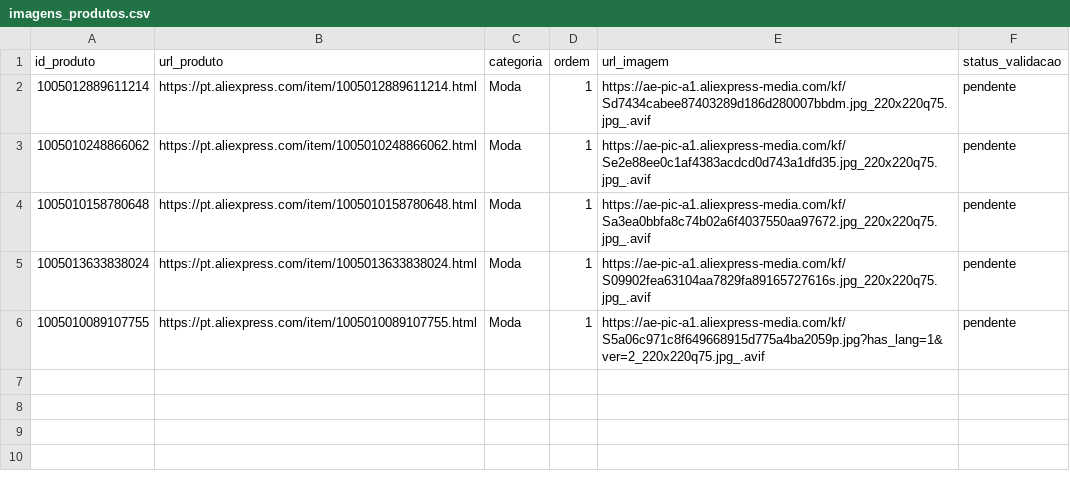
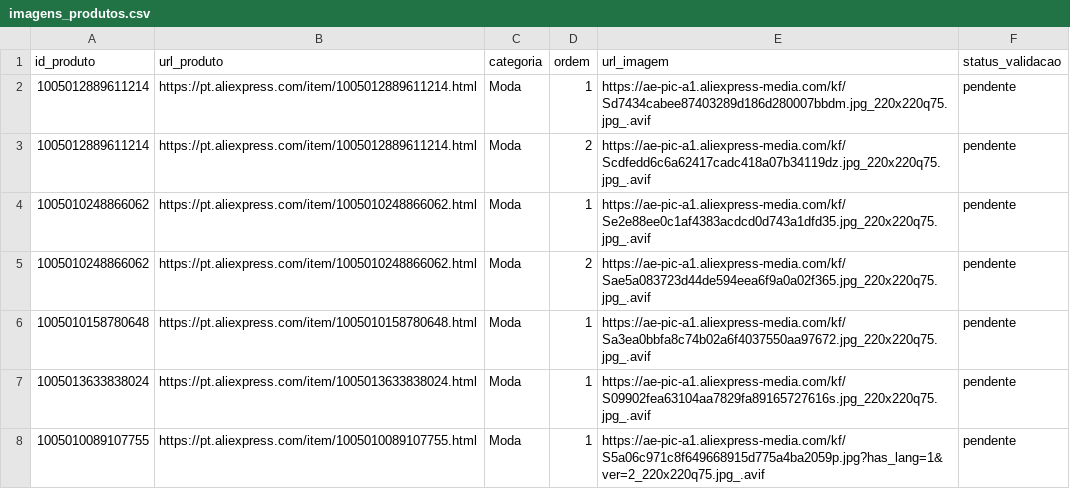
Before and after one commit to letoleto705-ux/utilike, a CSV file: dados_garimpagem/imagens_produtos.csv, drawn as a sheet; the diff names each change by its address in the sheet, - before the commit and + after, or states it on an @@ line.

```diff
--- a/dados_garimpagem/imagens_produtos.csv
+++ b/dados_garimpagem/imagens_produtos.csv
+row 3: 1005012889611214 | https://pt.aliexpress.com/item/1005012889611214.html | Moda | 2 | https://ae-pic-a1.aliexpress-media.com/kf/Scdfedd6c6a62417cadc418a07b34119dz.jpg_220x220q75.jpg_.avif | pendente
+row 5: 1005010248866062 | https://pt.aliexpress.com/item/1005010248866062.html | Moda | 2 | https://ae-pic-a1.aliexpress-media.com/kf/Sae5a083723d44de594eea6f9a0a02f365.jpg_220x220q75.jpg_.avif | pendente
```
Also changed, not shown: dados_garimpagem/links_garimpados.csv, 4 other files.
